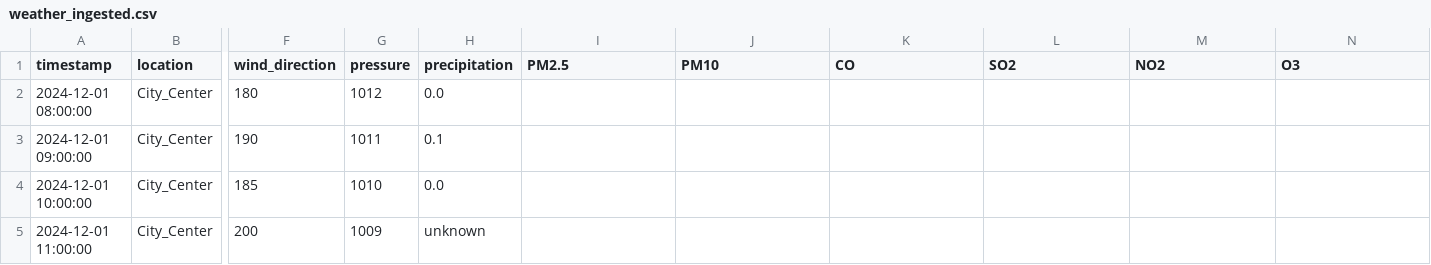
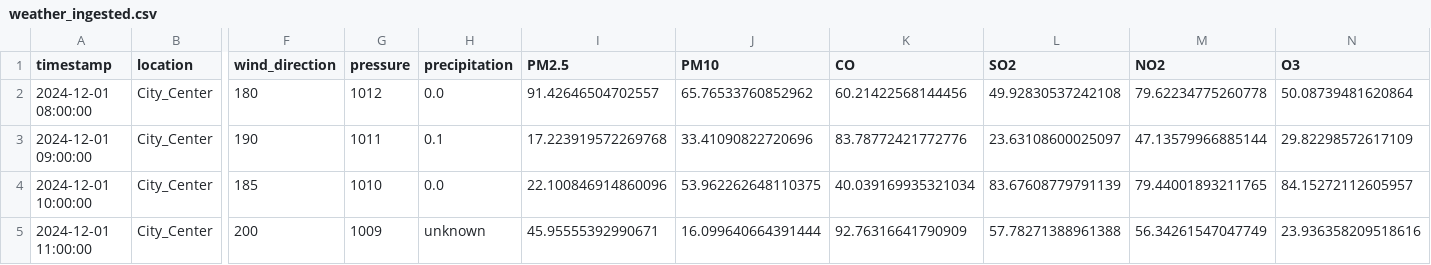
Before and after one commit to Achille3287/Progetto-Icon-24-25, a CSV file: dataset/raw/weather_ingested.csv, drawn as a sheet; only a part is shown, gaps mark what is left out; the diff names each change by its address in the sheet, - before the commit and + after, or states it on an @@ line.

```diff
--- a/dataset/raw/weather_ingested.csv
+++ b/dataset/raw/weather_ingested.csv
-I2 (PM2.5): (empty)
+I2 (PM2.5): 91.42646504702557
-J2 (PM10): (empty)
+J2 (PM10): 65.76533760852962
-K2 (CO): (empty)
+K2 (CO): 60.21422568144456
-L2 (SO2): (empty)
+L2 (SO2): 49.92830537242108
-M2 (NO2): (empty)
+M2 (NO2): 79.62234775260778
-N2 (O3): (empty)
+N2 (O3): 50.08739481620864
-I3 (PM2.5): (empty)
+I3 (PM2.5): 17.223919572269768
-J3 (PM10): (empty)
+J3 (PM10): 33.41090822720696
-K3 (CO): (empty)
+K3 (CO): 83.78772421772776
-L3 (SO2): (empty)
+L3 (SO2): 23.63108600025097
-M3 (NO2): (empty)
+M3 (NO2): 47.13579966885144
-N3 (O3): (empty)
+N3 (O3): 29.82298572617109
-I4 (PM2.5): (empty)
+I4 (PM2.5): 22.100846914860096
-J4 (PM10): (empty)
+J4 (PM10): 53.962262648110375
-K4 (CO): (empty)
+K4 (CO): 40.039169935321034
-L4 (SO2): (empty)
+L4 (SO2): 83.67608779791139
-M4 (NO2): (empty)
+M4 (NO2): 79.44001893211765
-N4 (O3): (empty)
+N4 (O3): 84.15272112605957
-I5 (PM2.5): (empty)
+I5 (PM2.5): 45.95555392990671
-J5 (PM10): (empty)
+J5 (PM10): 16.099640664391444
-K5 (CO): (empty)
+K5 (CO): 92.76316641790909
-L5 (SO2): (empty)
+L5 (SO2): 57.78271388961388
-M5 (NO2): (empty)
+M5 (NO2): 56.34261547047749
-N5 (O3): (empty)
+N5 (O3): 23.936358209518616
```
Also changed, not shown: 9 other files.
